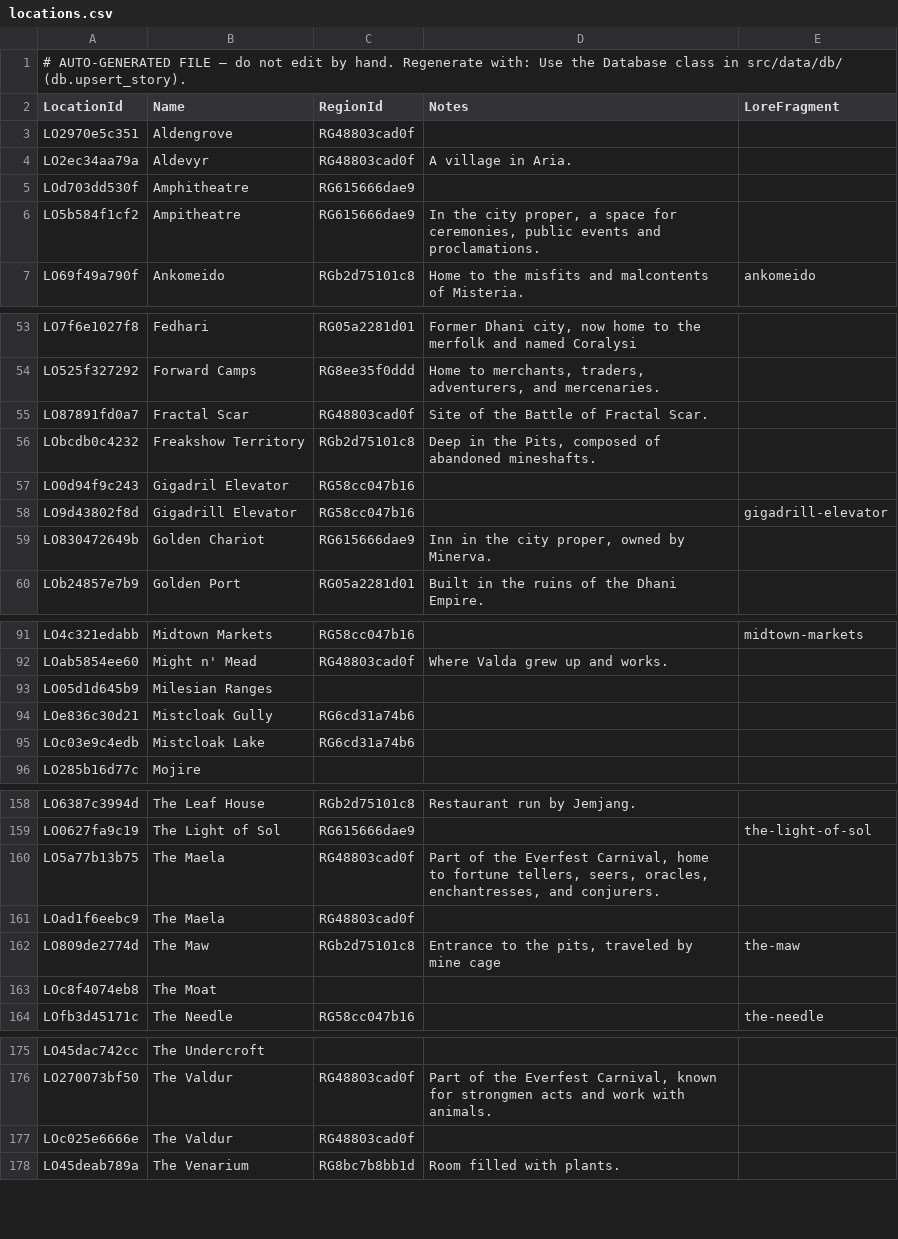
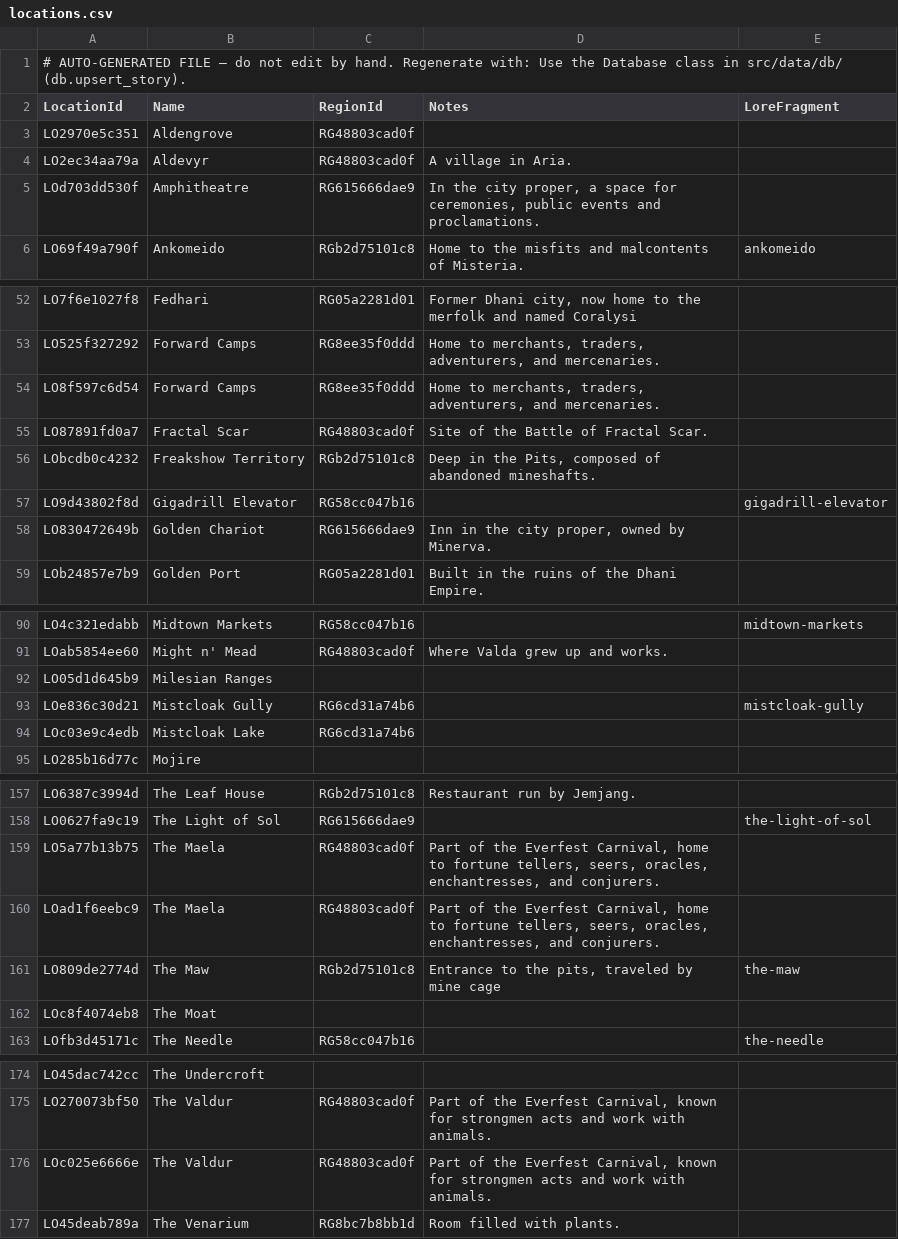
Before and after one commit to nathaneastwood/fablore, a CSV file: src/data/csv/locations.csv, drawn as a sheet; only a part is shown, gaps mark what is left out.

Commit message:
fix(data): catch id-hash drift and near-duplicate entities, add delete_entity API
validate_data.py now warns when a locations.csv row's id no longer matches
registry_ids.location_id() for its name/region (a legacy id scheme predates
the current hash and was never migrated — 153/190 rows affected) and flags
near-duplicate names across locations/npcs/monsters/fauna/flora via string
similarity. Both are warn-only since the location drift is large/pre-existing
and similarity matching has false positives; npcs/monsters/fauna/flora id
drift is hard-failing since those are currently clean.

Add Database.delete_entity() to remove an orphaned duplicate location/
monster/fauna/flora row, refusing if any story still links it — replaces
dropping to raw SQL for this. Used it to fix two duplicates the new checks
surfaced: Ampitheatre/Amphitheatre and Gigadril/Gigadrill Elevator.

Also updates the register-story skill with a guardrail against registering
FaB game classes/talents (e.g. "Brute") as lore Monster/Fauna entities.

```diff
--- a/src/data/csv/locations.csv
+++ b/src/data/csv/locations.csv
@@ -4,4 +4,3 @@ LO2970e5c351|Aldengrove|RG48803cad0f||
 LO2ec34aa79a|Aldevyr|RG48803cad0f|A village in Aria.|
-LOd703dd530f|Amphitheatre|RG615666dae9||
-LO5b584f1cf2|Ampitheatre|RG615666dae9|In the city proper, a space for ceremonies, public events and proclamations.|
+LOd703dd530f|Amphitheatre|RG615666dae9|In the city proper, a space for ceremonies, public events and proclamations.|
 LO69f49a790f|Ankomeido|RGb2d75101c8|Home to the misfits and malcontents of Misteria.|ankomeido
@@ -54,5 +53,5 @@ LO7f6e1027f8|Fedhari|RG05a2281d01|Former Dhani city, now home to the merfolk and
 LO525f327292|Forward Camps|RG8ee35f0ddd|Home to merchants, traders, adventurers, and mercenaries.|
+LO8f597c6d54|Forward Camps|RG8ee35f0ddd|Home to merchants, traders, adventurers, and mercenaries.|
 LO87891fd0a7|Fractal Scar|RG48803cad0f|Site of the Battle of Fractal Scar.|
 LObcdb0c4232|Freakshow Territory|RGb2d75101c8|Deep in the Pits, composed of abandoned mineshafts.|
-LO0d94f9c243|Gigadril Elevator|RG58cc047b16||
 LO9d43802f8d|Gigadrill Elevator|RG58cc047b16||gigadrill-elevator
@@ -93,3 +92,3 @@ LOab5854ee60|Might n' Mead|RG48803cad0f|Where Valda grew up and works.|
 LO05d1d645b9|Milesian Ranges|||
-LOe836c30d21|Mistcloak Gully|RG6cd31a74b6||
+LOe836c30d21|Mistcloak Gully|RG6cd31a74b6||mistcloak-gully
 LOc03e9c4edb|Mistcloak Lake|RG6cd31a74b6||
@@ -160,3 +159,3 @@ LO0627fa9c19|The Light of Sol|RG615666dae9||the-light-of-sol
 LO5a77b13b75|The Maela|RG48803cad0f|Part of the Everfest Carnival, home to fortune tellers, seers, oracles, enchantresses, and conjurers.|
-LOad1f6eebc9|The Maela|RG48803cad0f||
+LOad1f6eebc9|The Maela|RG48803cad0f|Part of the Everfest Carnival, home to fortune tellers, seers, oracles, enchantresses, and conjurers.|
 LO809de2774d|The Maw|RGb2d75101c8|Entrance to the pits, traveled by mine cage|the-maw
@@ -176,3 +175,3 @@ LO45dac742cc|The Undercroft|||
 LO270073bf50|The Valdur|RG48803cad0f|Part of the Everfest Carnival, known for strongmen acts and work with animals.|
-LOc025e6666e|The Valdur|RG48803cad0f||
+LOc025e6666e|The Valdur|RG48803cad0f|Part of the Everfest Carnival, known for strongmen acts and work with animals.|
 LO45deab789a|The Venarium|RG8bc7b8bb1d|Room filled with plants.|
```
Also changed, not shown: src/data/csv/fauna.csv, src/data/csv/flora.csv, 17 other files.
